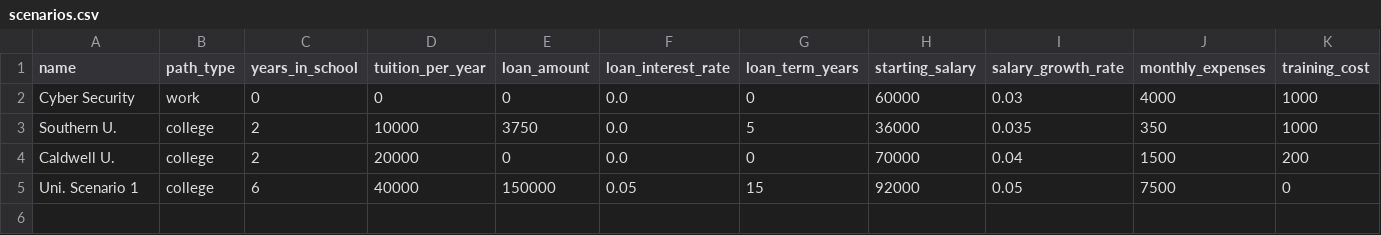
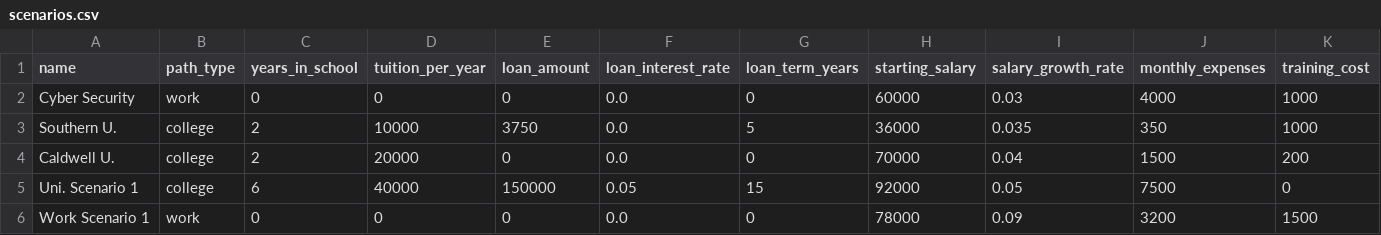
Before and after one commit to kerrygoodman/college-vs-work, a CSV file: data/scenarios.csv, drawn as a sheet; only a part is shown; rows hold the shown columns only; the diff names each change by its address in the sheet, - before the commit and + after, or states it on an @@ line.

Commit message:
May 8, 2026, 2:42 PM

```diff
--- a/data/scenarios.csv
+++ b/data/scenarios.csv
+row 6: Work Scenario 1 | work | 0 | 0 | 0 | 0.0 | 0 | 78000 | 0.09 | 3200 | 1500
```
